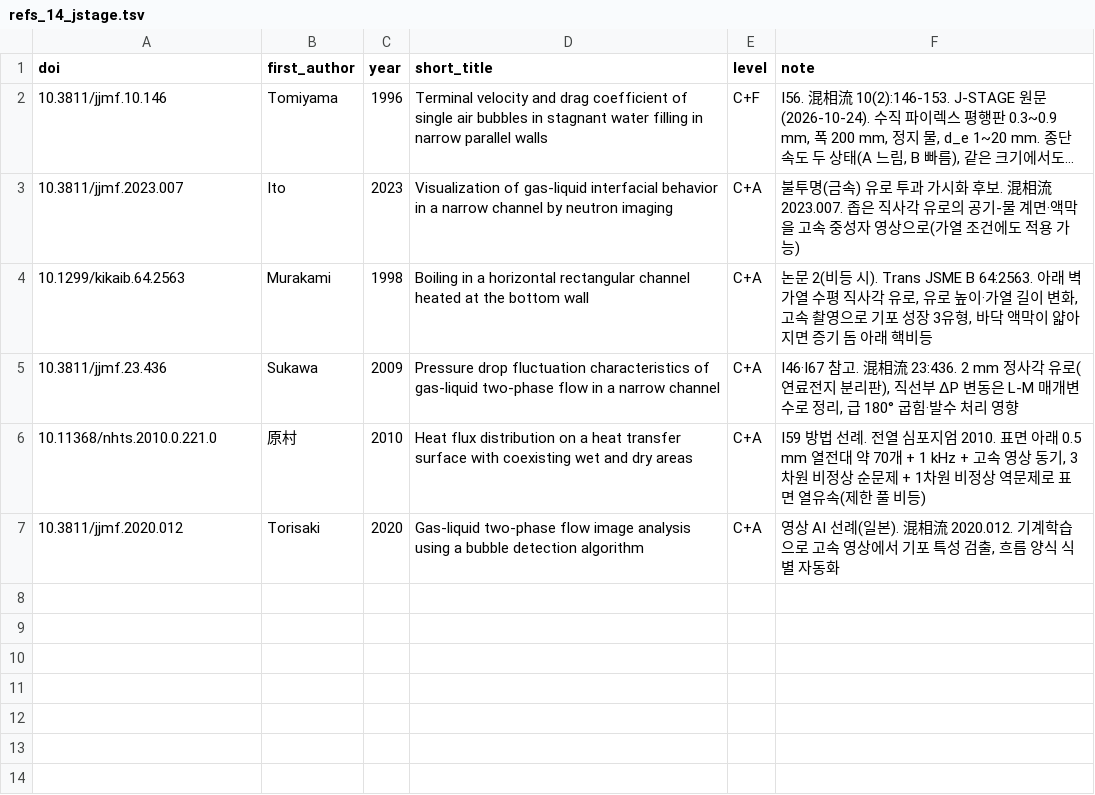
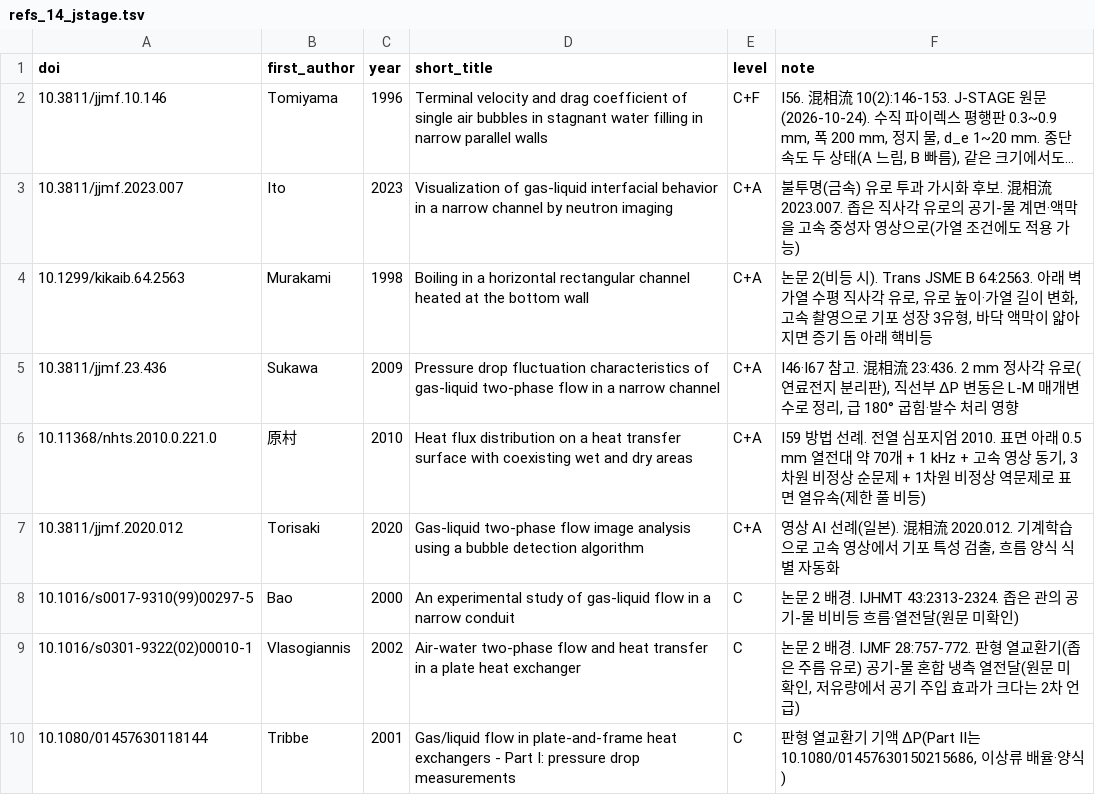
Before and after one commit to tristanchoi2001-collab/bubbles, a TSV file: docs/research/refs_14_jstage.tsv, drawn as a sheet; long unchanged cells end in …; the diff names each change by its address in the sheet, - before the commit and + after, or states it on an @@ line.

```diff
--- a/docs/research/refs_14_jstage.tsv
+++ b/docs/research/refs_14_jstage.tsv
+row 8: 10.1016/s0017-9310(99)00297-5 | Bao | 2000 | An experimental study of gas-liquid flow in a narrow conduit | C | 논문 2 배경. IJHMT 43:2313-2324. 좁은 관의 공기-물 비비등 흐름·열전달(원문 미확인)
+row 9: 10.1016/s0301-9322(02)00010-1 | Vlasogiannis | 2002 | Air-water two-phase flow and heat transfer in a plate heat exchanger | C | 논문 2 배경. IJMF 28:757-772. 판형 열교환기(좁은 주름 유로) 공기-물 혼합 냉측 열전달(원문 미확인, 저유량에서 공기 주입 효과가 크다는 2차 언급)
+row 10: 10.1080/01457630118144 | Tribbe | 2001 | Gas/liquid flow in plate-and-frame heat exchangers - Part I: pressure drop measurements | C | 판형 열교환기 기액 ΔP(Part II는 10.1080/01457630150215686, 이상류 배율·양식)
```
Also changed, not shown: docs/research/refs_check.tsv, 2 other files.
